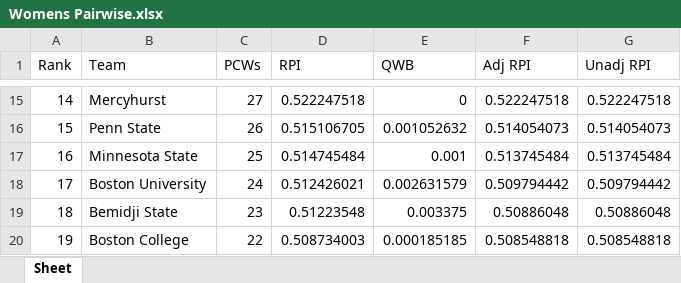
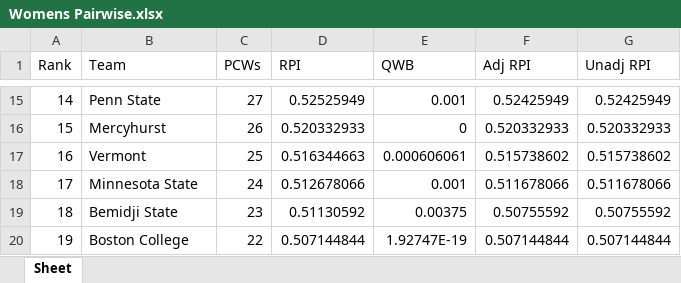
Before and after one commit to sezenack/NCAA-Hockey-Pairwise, an Excel workbook: Womens Pairwise.xlsx, sheet Sheet, drawn as a sheet; only a part is shown, gaps mark what is left out; values as stored, in another font and other column widths than the file's, no borders; the diff covers the shown part only; the diff names each change by its address in the sheet, - before the commit and + after, or states it on an @@ line.

```diff
--- a/Womens Pairwise.xlsx (sheet Sheet)
+++ b/Womens Pairwise.xlsx (sheet Sheet)
-B15 (Team): Mercyhurst
+B15 (Team): Penn State
-D15 (RPI): 0.522247518
+D15 (RPI): 0.52525949
-E15 (QWB): 0
+E15 (QWB): 0.001
-F15 (Adj RPI): 0.522247518
+F15 (Adj RPI): 0.52425949
-G15 (Unadj RPI): 0.522247518
+G15 (Unadj RPI): 0.52425949
-B16 (Team): Penn State
+B16 (Team): Mercyhurst
-D16 (RPI): 0.515106705
+D16 (RPI): 0.520332933
-E16 (QWB): 0.001052632
+E16 (QWB): 0
-F16 (Adj RPI): 0.514054073
+F16 (Adj RPI): 0.520332933
-G16 (Unadj RPI): 0.514054073
+G16 (Unadj RPI): 0.520332933
-B17 (Team): Minnesota State
+B17 (Team): Vermont
-D17 (RPI): 0.514745484
+D17 (RPI): 0.516344663
-E17 (QWB): 0.001
+E17 (QWB): 0.000606061
-F17 (Adj RPI): 0.513745484
+F17 (Adj RPI): 0.515738602
-G17 (Unadj RPI): 0.513745484
+G17 (Unadj RPI): 0.515738602
-B18 (Team): Boston University
+B18 (Team): Minnesota State
-D18 (RPI): 0.512426021
+D18 (RPI): 0.512678066
-E18 (QWB): 0.002631579
+E18 (QWB): 0.001
-F18 (Adj RPI): 0.509794442
+F18 (Adj RPI): 0.511678066
-G18 (Unadj RPI): 0.509794442
+G18 (Unadj RPI): 0.511678066
-D19 (RPI): 0.51223548
+D19 (RPI): 0.51130592
-E19 (QWB): 0.003375
+E19 (QWB): 0.00375
-F19 (Adj RPI): 0.50886048
+F19 (Adj RPI): 0.50755592
-G19 (Unadj RPI): 0.50886048
+G19 (Unadj RPI): 0.50755592
-D20 (RPI): 0.508734003
+D20 (RPI): 0.507144844
-E20 (QWB): 0.000185185
+E20 (QWB): 1.92747E-19
-F20 (Adj RPI): 0.508548818
+F20 (Adj RPI): 0.507144844
-G20 (Unadj RPI): 0.508548818
+G20 (Unadj RPI): 0.507144844
```
Also changed, not shown: 149 edited cells elsewhere in this sheet, 2 other files.
